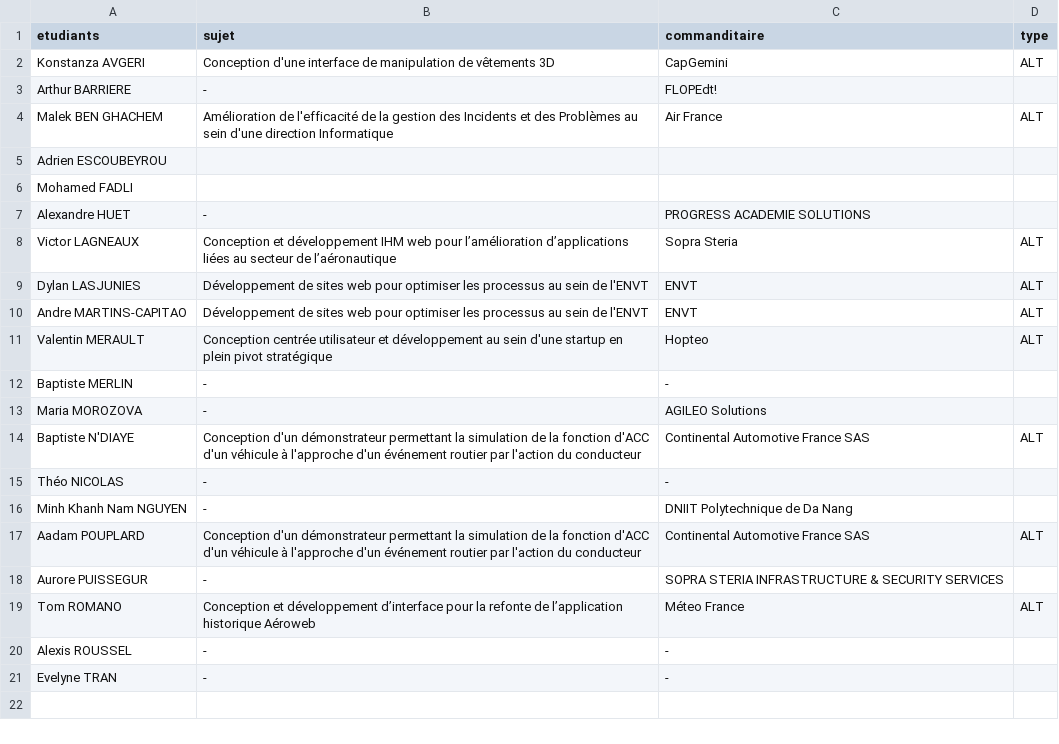
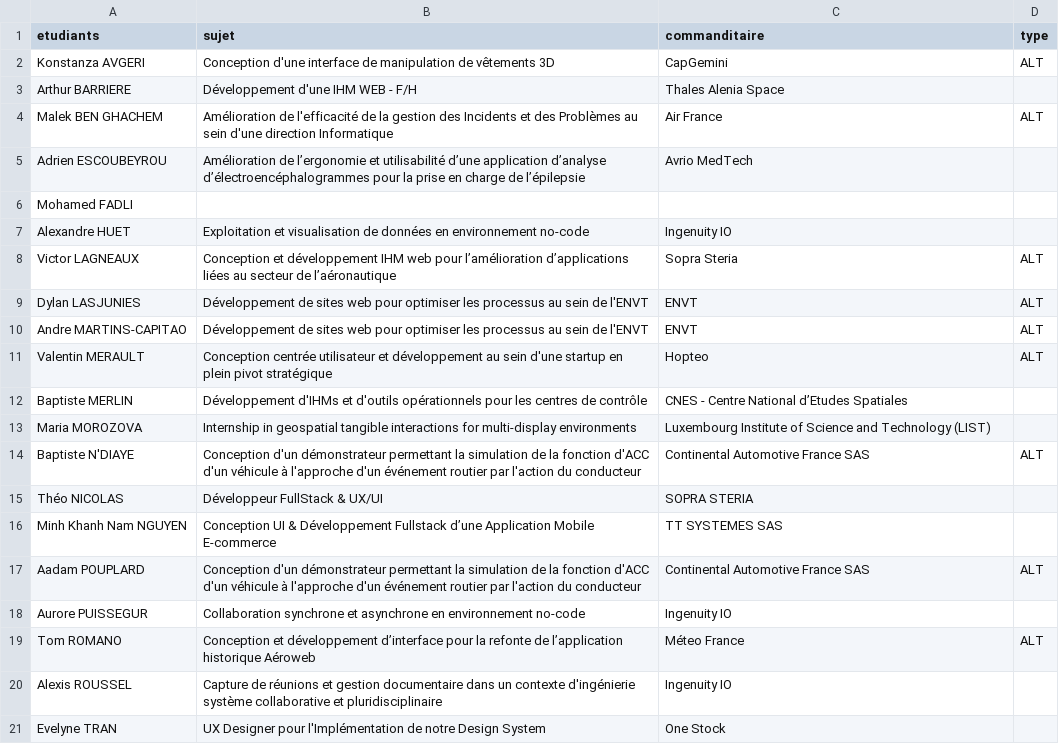
Before and after one commit to Master-IHM/master-ihm.github.io, a CSV file: _data/stages/m2/2024-2025.csv, drawn as a sheet.

Commit message:
Update 2024-2025.csv

```diff
--- a/_data/stages/m2/2024-2025.csv
+++ b/_data/stages/m2/2024-2025.csv
@@ -2,7 +2,7 @@ etudiants,sujet,commanditaire,type
 Konstanza AVGERI,Conception d'une interface de manipulation de vêtements 3D,CapGemini,ALT
-Arthur BARRIERE,-,FLOPEdt!,
+Arthur BARRIERE,Développement d'une IHM WEB - F/H, Thales Alenia Space,
 Malek BEN GHACHEM,Amélioration de l'efficacité de la gestion des Incidents et des Problèmes au sein d'une direction Informatique,Air France,ALT
-Adrien ESCOUBEYROU,,,
+Adrien ESCOUBEYROU,Amélioration de l’ergonomie et utilisabilité d’une application d’analyse d’électroencéphalogrammes pour la prise en charge de l’épilepsie,Avrio MedTech,
 Mohamed FADLI,,,
-Alexandre HUET,-,PROGRESS ACADEMIE SOLUTIONS,
+Alexandre HUET,Exploitation et visualisation de données en environnement no-code,Ingenuity IO,
 Victor LAGNEAUX,Conception et développement IHM web pour l’amélioration d’applications liées au secteur de l’aéronautique,Sopra Steria,ALT
@@ -11,11 +11,11 @@ Andre MARTINS-CAPITAO,Développement de sites web pour optimiser les processus a
 Valentin MERAULT,Conception centrée utilisateur et développement au sein d'une startup en plein pivot stratégique ,Hopteo,ALT
-Baptiste MERLIN,-,-,
-Maria MOROZOVA,-,AGILEO Solutions,
+Baptiste MERLIN,Développement d'IHMs et d'outils opérationnels pour les centres de contrôle,CNES - Centre National d’Etudes Spatiales,
+Maria MOROZOVA,Internship in geospatial tangible interactions for multi-display environments,Luxembourg Institute of Science and Technology (LIST),
 Baptiste N'DIAYE,Conception d'un démonstrateur permettant la simulation de la fonction d'ACC d'un véhicule à l'approche d'un événement routier par l'action du conducteur,Continental Automotive France SAS,ALT
-Théo NICOLAS,-,-,
-Minh Khanh Nam NGUYEN,-,DNIIT Polytechnique de Da Nang,
+Théo NICOLAS,Développeur FullStack & UX/UI,SOPRA STERIA,
+Minh Khanh Nam NGUYEN,Conception UI & Développement Fullstack d’une Application Mobile E-commerce,TT SYSTEMES SAS,
 Aadam POUPLARD,Conception d'un démonstrateur permettant la simulation de la fonction d'ACC d'un véhicule à l'approche d'un événement routier par l'action du conducteur,Continental Automotive France SAS,ALT
-Aurore PUISSEGUR,-,SOPRA STERIA INFRASTRUCTURE & SECURITY SERVICES,
+Aurore PUISSEGUR,Collaboration synchrone et asynchrone en environnement no-code,Ingenuity IO,
 Tom ROMANO,Conception et développement d’interface pour la refonte de l’application historique Aéroweb,Méteo France,ALT
-Alexis ROUSSEL,-,-,
-Evelyne TRAN,-,-,
+Alexis ROUSSEL,Capture de réunions et gestion documentaire dans un contexte d'ingénierie système collaborative et pluridisciplinaire,Ingenuity IO,
+Evelyne TRAN,UX Designer pour l'Implémentation de notre Design System,One Stock,
```
